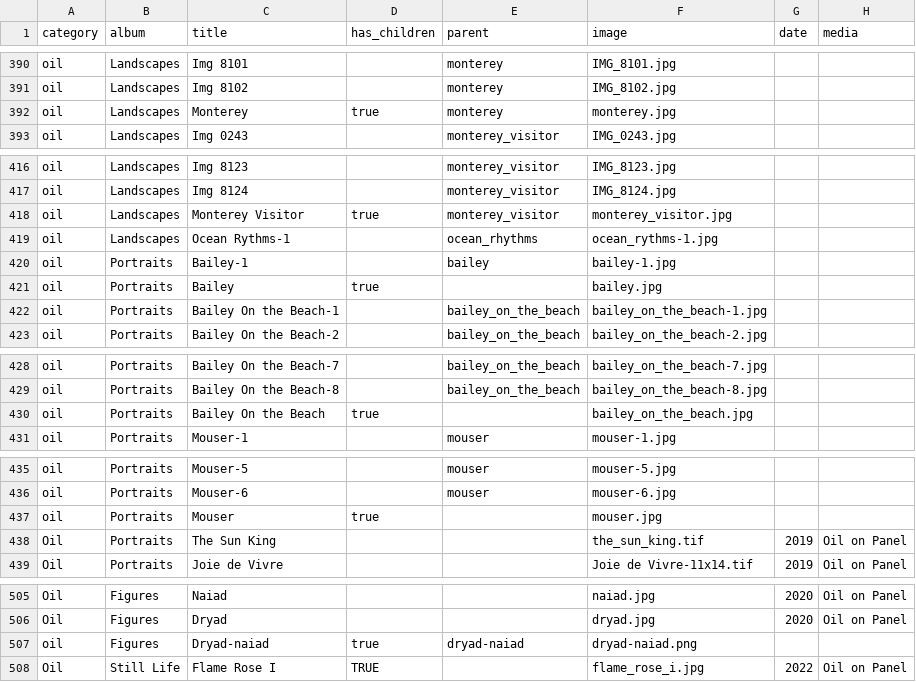
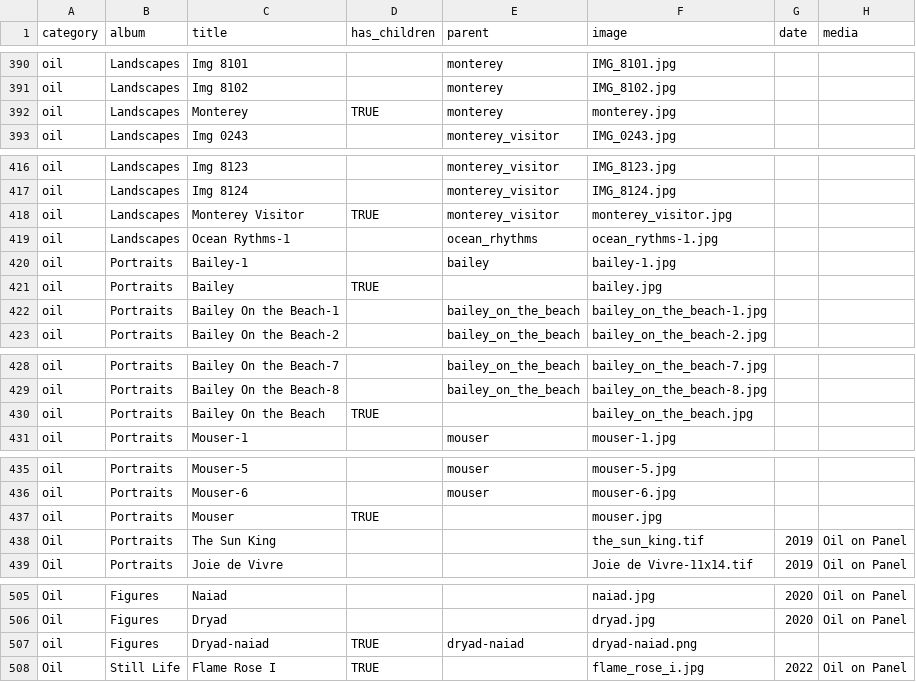
Before and after one commit to jgheithcock/elsworthartworks, a CSV file: Elsworth_Artworks_Catalog.csv, drawn as a sheet; only a part is shown, gaps mark what is left out; the diff names each change by its address in the sheet, - before the commit and + after, or states it on an @@ line.

```diff
--- a/Elsworth_Artworks_Catalog.csv
+++ b/Elsworth_Artworks_Catalog.csv
-D392 (has_children): true
+D392 (has_children): TRUE
-D418 (has_children): true
+D418 (has_children): TRUE
-D421 (has_children): true
+D421 (has_children): TRUE
-D430 (has_children): true
+D430 (has_children): TRUE
-D437 (has_children): true
+D437 (has_children): TRUE
-D507 (has_children): true
+D507 (has_children): TRUE
```
Also changed, not shown: 1 other file.
